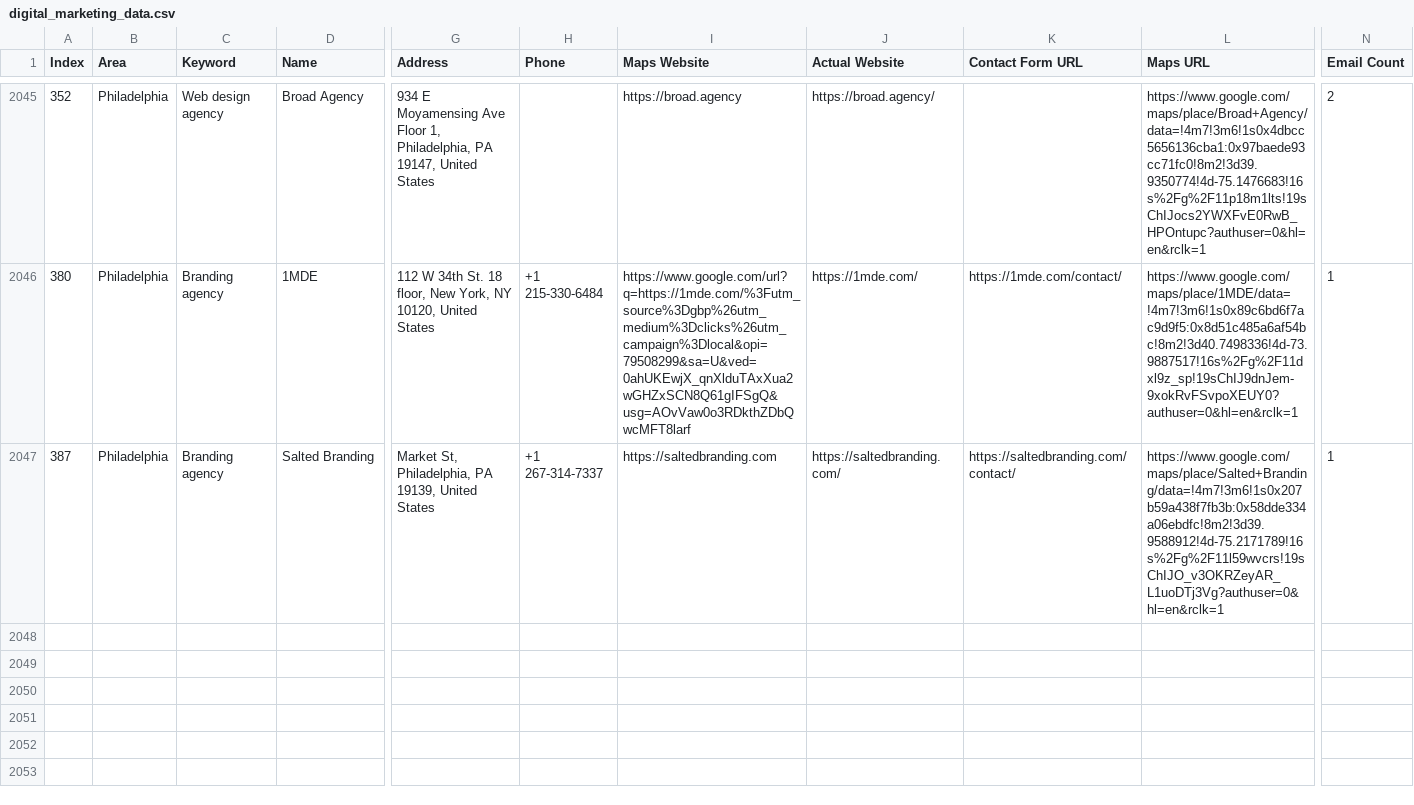
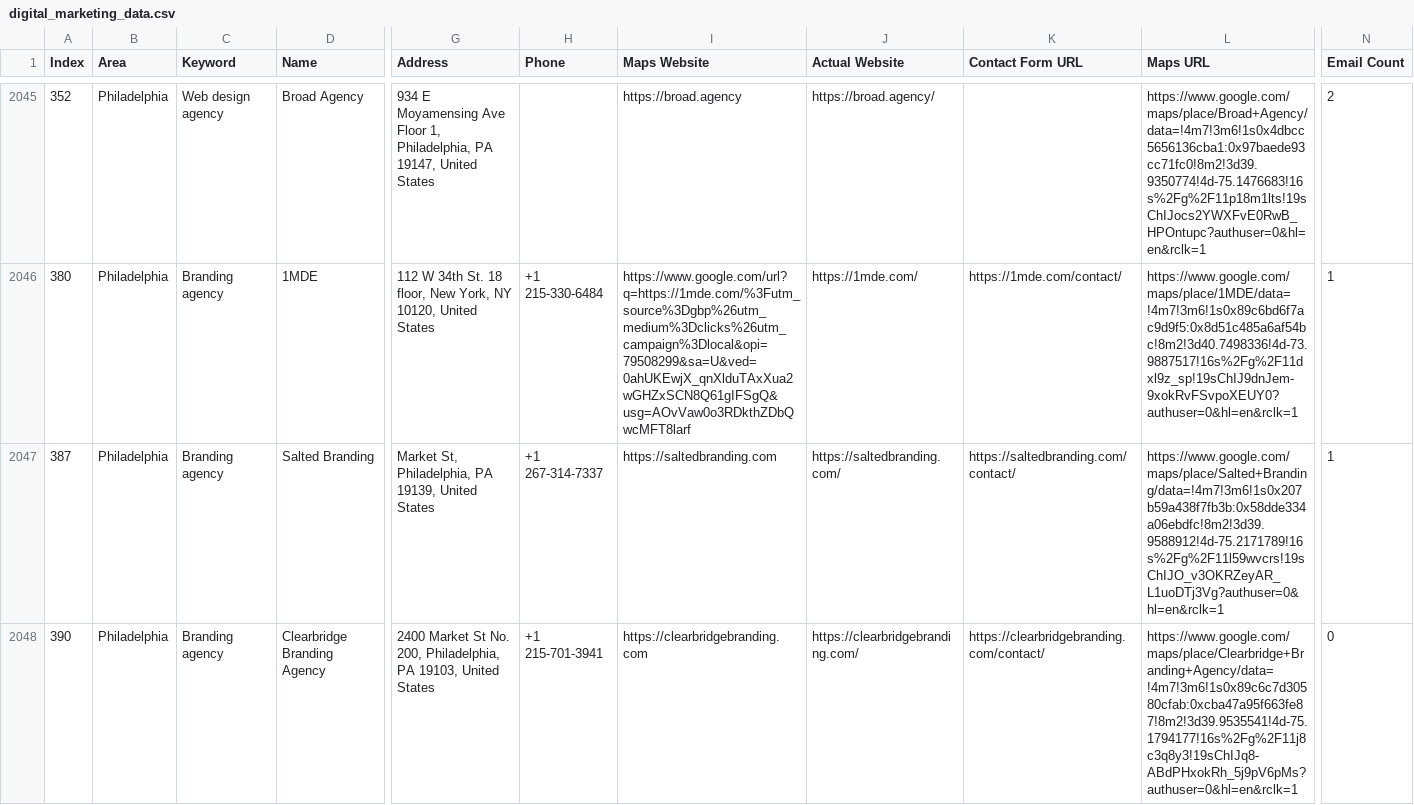
Before and after one commit to farhan281/cf-filler-with-captch-solver, a CSV file: digital_marketing_data.csv, drawn as a sheet; only a part is shown, gaps mark what is left out; rows hold the shown columns only; the diff names each change by its address in the sheet, - before the commit and + after, or states it on an @@ line.

```diff
--- a/digital_marketing_data.csv
+++ b/digital_marketing_data.csv
+row 2048: 390 | Philadelphia | Branding agency | Clearbridge Branding Agency | 2400 Market St No. 200, Philadelphia, PA 19103, United States | +1 215-701-3941 | https://clearbridgebranding.com | https://clearbridgebranding.com/ | https://clearbridgebranding.com/contact/ | https://www.google.com/maps/place/Clearbridge+Branding+Agency/data=!4m7!3m6!1s0x89c6c7d30580cfab:0xcba47a95f663fe87!8m2!3d39.9535541!4d-75.1794177!16s%2Fg%2F11j8c3q8y3!19sChIJq8-ABdPHxokRh_5j9pV6pMs?authuser=0&hl=en&rclk=1 | 0
```
Also changed, not shown: 3 other files.
